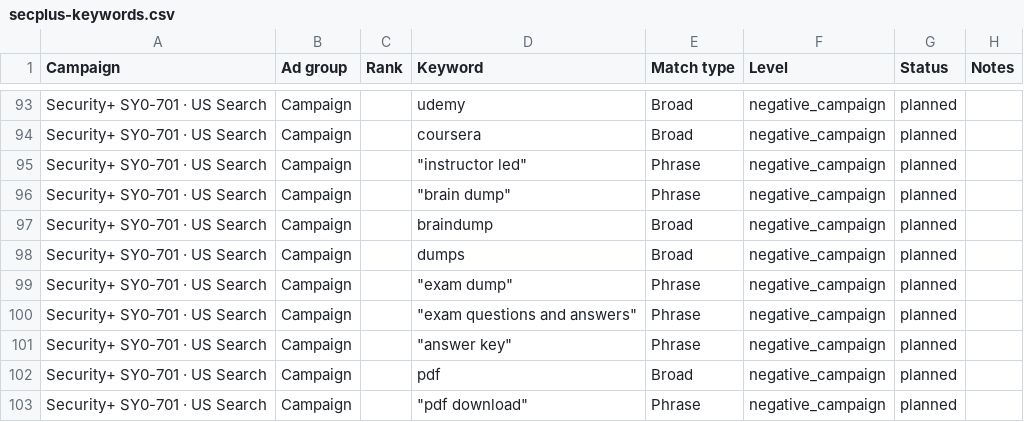
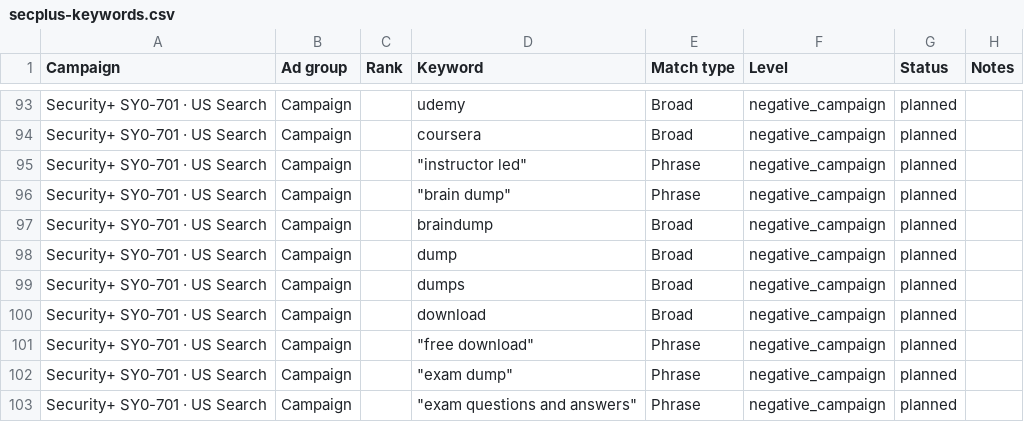
Before and after one commit to georgecwerbacher-sys/becertifiedtoday-main, a CSV file: marketing-research/Sec+ Campaign/secplus-keywords.csv, drawn as a sheet; only a part is shown, gaps mark what is left out; the shorter side is filled out with more unchanged rows.

```diff
--- a/marketing-research/Sec+ Campaign/secplus-keywords.csv
+++ b/marketing-research/Sec+ Campaign/secplus-keywords.csv
@@ -97,3 +97,6 @@ Security+ SY0-701 · US Search,Campaign,,"""brain dump""",Phrase,negative_campai
 Security+ SY0-701 · US Search,Campaign,,braindump,Broad,negative_campaign,planned,
+Security+ SY0-701 · US Search,Campaign,,dump,Broad,negative_campaign,planned,
 Security+ SY0-701 · US Search,Campaign,,dumps,Broad,negative_campaign,planned,
+Security+ SY0-701 · US Search,Campaign,,download,Broad,negative_campaign,planned,
+Security+ SY0-701 · US Search,Campaign,,"""free download""",Phrase,negative_campaign,planned,
 Security+ SY0-701 · US Search,Campaign,,"""exam dump""",Phrase,negative_campaign,planned,
```
Also changed, not shown: marketing-research/Sec+ Campaign/secplus-keyword-changelog.csv, scripts/secplus-google-ads-campaign-checklist.csv, 17 other files.
